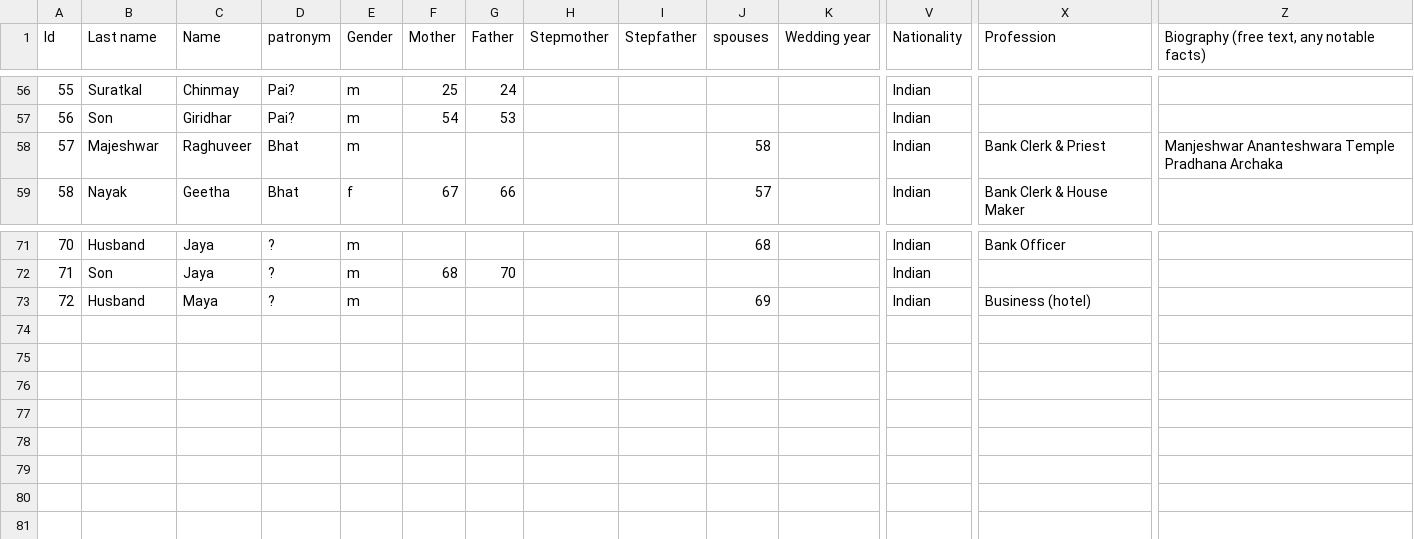
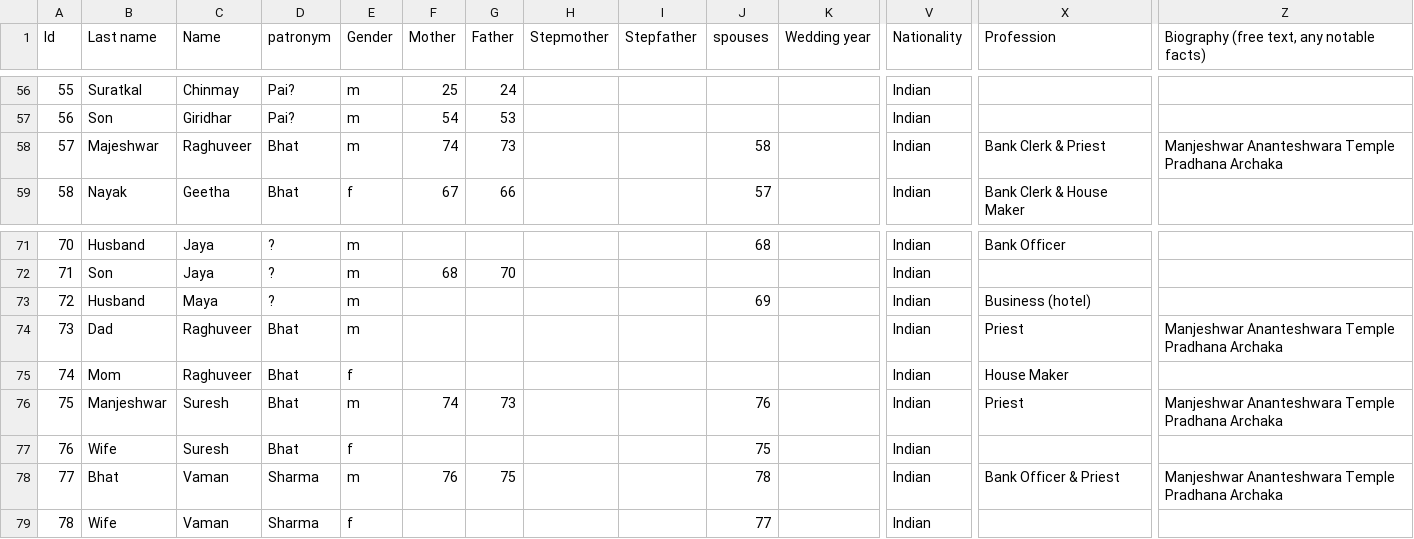
Before and after one commit to Karrot-Tech/family-tree, a CSV file: scripts/input/Family Tree Knots - People.csv, drawn as a sheet; only a part is shown, gaps mark what is left out; rows hold the shown columns only; the diff names each change by its address in the sheet, - before the commit and + after, or states it on an @@ line.

Commit message:
Vaman

```diff
--- a/scripts/input/Family Tree Knots - People.csv
+++ b/scripts/input/Family Tree Knots - People.csv
-F58 (Mother): (empty)
+F58 (Mother): 74
-G58 (Father): (empty)
+G58 (Father): 73
+row 74: 73 | Dad | Raghuveer | Bhat | m |  |  |  |  |  |  | Indian | Priest | Manjeshwar Ananteshwara Temple Pradhana Archaka
+row 75: 74 | Mom | Raghuveer | Bhat | f |  |  |  |  |  |  | Indian | House Maker
+row 76: 75 | Manjeshwar | Suresh | Bhat | m | 74 | 73 |  |  | 76 |  | Indian | Priest | Manjeshwar Ananteshwara Temple Pradhana Archaka
+row 77: 76 | Wife | Suresh | Bhat | f |  |  |  |  | 75 |  | Indian
+row 78: 77 | Bhat | Vaman | Sharma | m | 76 | 75 |  |  | 78 |  | Indian | Bank Officer & Priest | Manjeshwar Ananteshwara Temple Pradhana Archaka
+row 79: 78 | Wife | Vaman | Sharma | f |  |  |  |  | 77 |  | Indian
```
